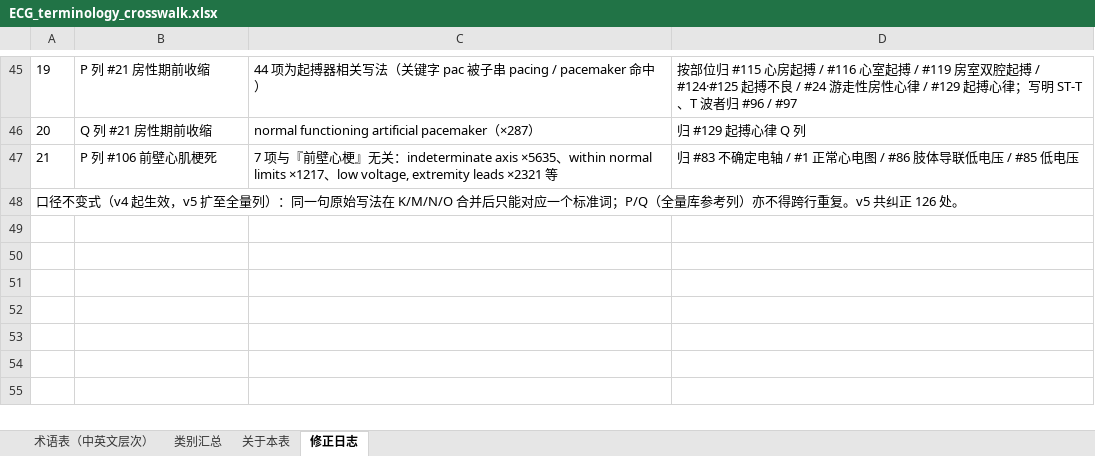
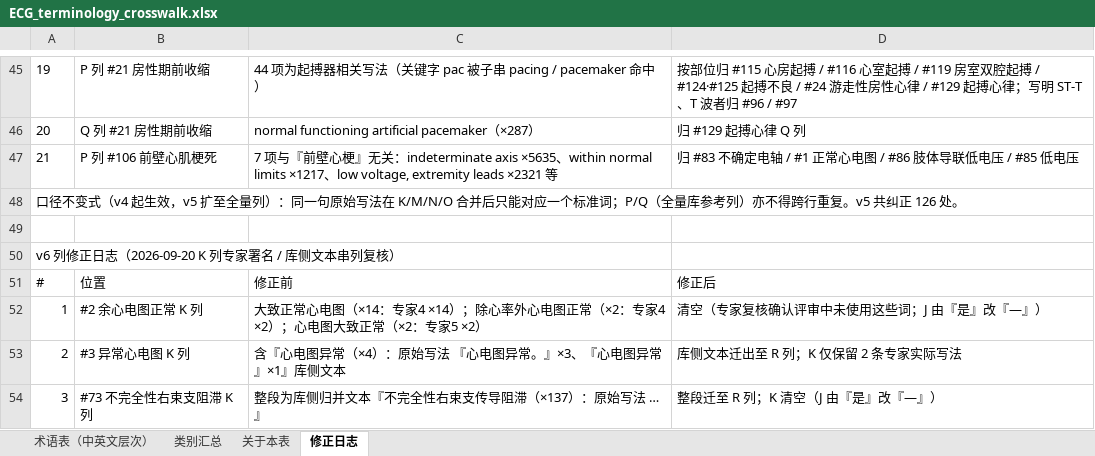
Before and after one commit to zengzhechun/ecg-label-accuracy-evaluation, an Excel workbook: terminology/ECG_terminology_crosswalk.xlsx, sheet 修正日志, drawn as a sheet; only a part is shown, gaps mark what is left out; values as stored, in another font and other column widths than the file's, no borders; the diff names each change by its address in the sheet, - before the commit and + after, or states it on an @@ line.

Commit message:
fix(terminology): 校正 K 列专家署名与库侧文本串列（#2/#3/#73）并同步 HTML/Excel
- #2 余心电图正常：专家否认使用的同义词从 K 列移除
- #3/#73：库侧『原始写法』文本从 K 列迁出至 R 列
- 同步更新交叉映射 HTML 第6列与源 Excel

```diff
--- a/terminology/ECG_terminology_crosswalk.xlsx (sheet 修正日志)
+++ b/terminology/ECG_terminology_crosswalk.xlsx (sheet 修正日志)
+row 49: (empty)
+row 50: v6 列修正日志（2026-09-20 K 列专家署名 / 库侧文本串列复核）
+row 51: # | 位置 | 修正前 | 修正后
+row 52: 1 | #2 余心电图正常 K 列 | 大致正常心电图（×14：专家4 ×14）；除心率外心电图正常（×2：专家4 ×2）；心电图大致正常（×2：专家5 ×2） | 清空（专家复核确认评审中未使用这些词；J 由『是』改『—』）
+row 53: 2 | #3 异常心电图 K 列 | 含『心电图异常（×4）：原始写法 『心电图异常。』×3、『心电图异常』×1』库侧文本 | 库侧文本迁出至 R 列；K 仅保留 2 条专家实际写法
+row 54: 3 | #73 不完全性右束支阻滞 K 列 | 整段为库侧归并文本『不完全性右束支传导阻滞（×137）：原始写法 …』 | 整段迁至 R 列；K 清空（J 由『是』改『—』）
```
Also changed, not shown: sheet 术语表（中英文层次）, sheet 关于本表, 1 other file.
